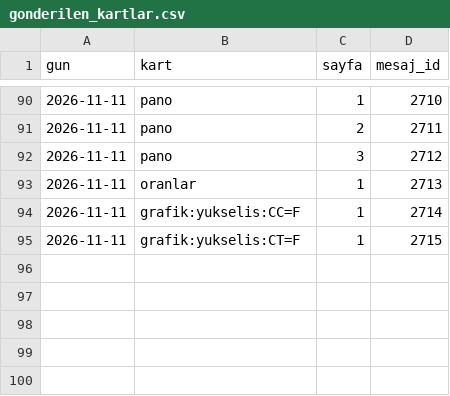
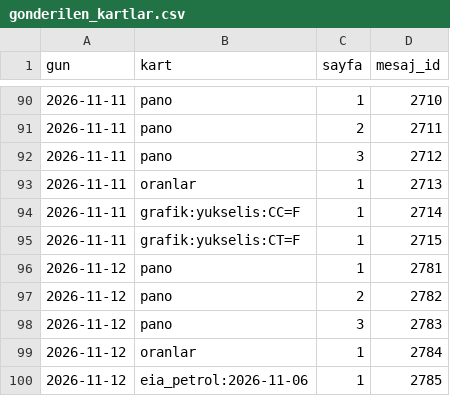
Before and after one commit to senoldak/rasathane, a CSV file: emtia/veri/gonderilen_kartlar.csv, drawn as a sheet; only a part is shown, gaps mark what is left out.

Commit message:
Emtia: kayıt ve site verisi 2026-11-12

```diff
--- a/emtia/veri/gonderilen_kartlar.csv
+++ b/emtia/veri/gonderilen_kartlar.csv
@@ -95 +95,6 @@ gun,kart,sayfa,mesaj_id
 2026-11-11,grafik:yukselis:CT=F,1,2715
+2026-11-12,pano,1,2781
+2026-11-12,pano,2,2782
+2026-11-12,pano,3,2783
+2026-11-12,oranlar,1,2784
+2026-11-12,eia_petrol:2026-11-06,1,2785
```
Also changed, not shown: 54 other files.
